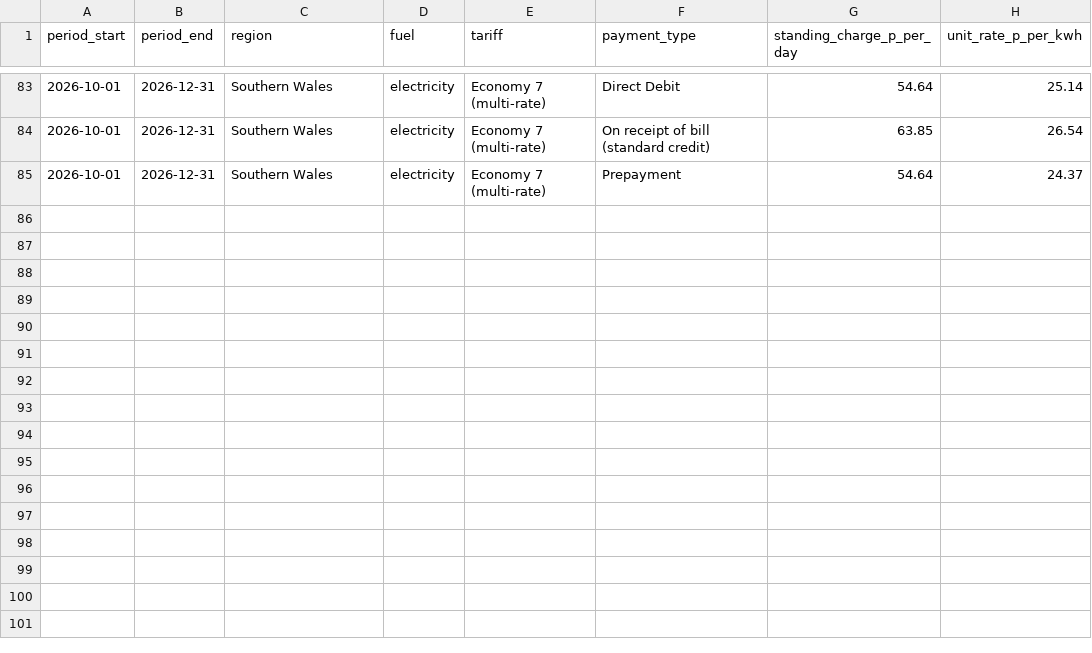
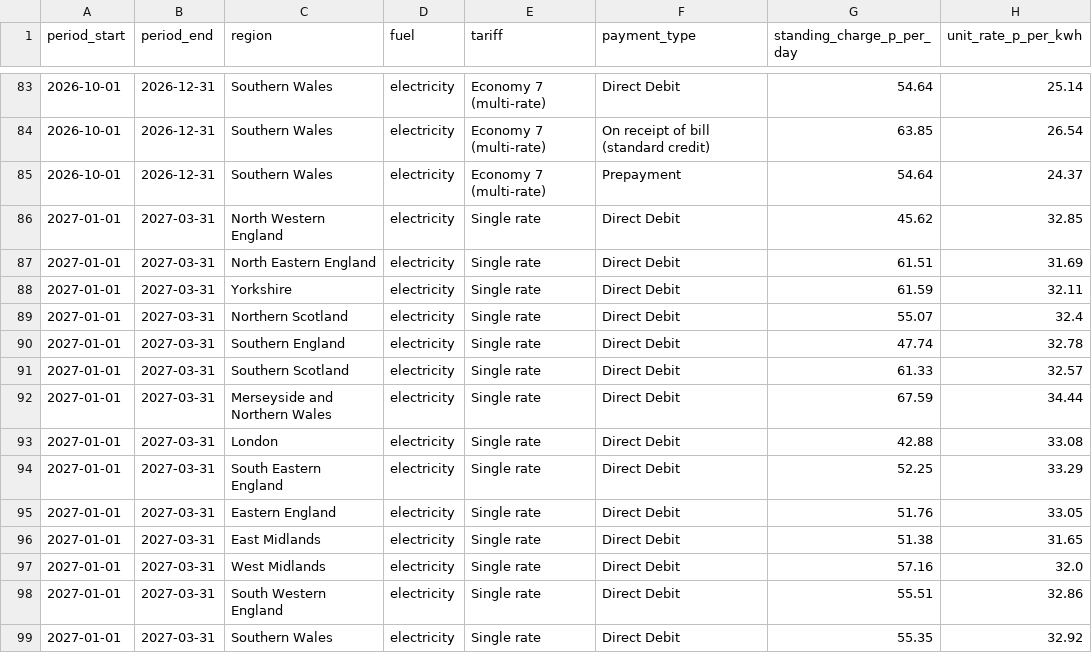
Before and after one commit to boothy91/ofgem-price-cap-data, a CSV file: data/electricity_rates.csv, drawn as a sheet; only a part is shown, gaps mark what is left out; the diff names each change by its address in the sheet, - before the commit and + after, or states it on an @@ line.

Commit message:
Add Jan-Mar 2027 single-rate Direct Debit electricity

```diff
--- a/data/electricity_rates.csv
+++ b/data/electricity_rates.csv
+row 86: 2027-01-01 | 2027-03-31 | North Western England | electricity | Single rate | Direct Debit | 45.62 | 32.85
+row 87: 2027-01-01 | 2027-03-31 | North Eastern England | electricity | Single rate | Direct Debit | 61.51 | 31.69
+row 88: 2027-01-01 | 2027-03-31 | Yorkshire | electricity | Single rate | Direct Debit | 61.59 | 32.11
+row 89: 2027-01-01 | 2027-03-31 | Northern Scotland | electricity | Single rate | Direct Debit | 55.07 | 32.4
+row 90: 2027-01-01 | 2027-03-31 | Southern England | electricity | Single rate | Direct Debit | 47.74 | 32.78
+row 91: 2027-01-01 | 2027-03-31 | Southern Scotland | electricity | Single rate | Direct Debit | 61.33 | 32.57
+row 92: 2027-01-01 | 2027-03-31 | Merseyside and Northern Wales | electricity | Single rate | Direct Debit | 67.59 | 34.44
+row 93: 2027-01-01 | 2027-03-31 | London | electricity | Single rate | Direct Debit | 42.88 | 33.08
+row 94: 2027-01-01 | 2027-03-31 | South Eastern England | electricity | Single rate | Direct Debit | 52.25 | 33.29
+row 95: 2027-01-01 | 2027-03-31 | Eastern England | electricity | Single rate | Direct Debit | 51.76 | 33.05
+row 96: 2027-01-01 | 2027-03-31 | East Midlands | electricity | Single rate | Direct Debit | 51.38 | 31.65
+row 97: 2027-01-01 | 2027-03-31 | West Midlands | electricity | Single rate | Direct Debit | 57.16 | 32.0
+row 98: 2027-01-01 | 2027-03-31 | South Western England | electricity | Single rate | Direct Debit | 55.51 | 32.86
+row 99: 2027-01-01 | 2027-03-31 | Southern Wales | electricity | Single rate | Direct Debit | 55.35 | 32.92
```
Also changed, not shown: data/price_cap_rates_all.csv, 3 other files.
